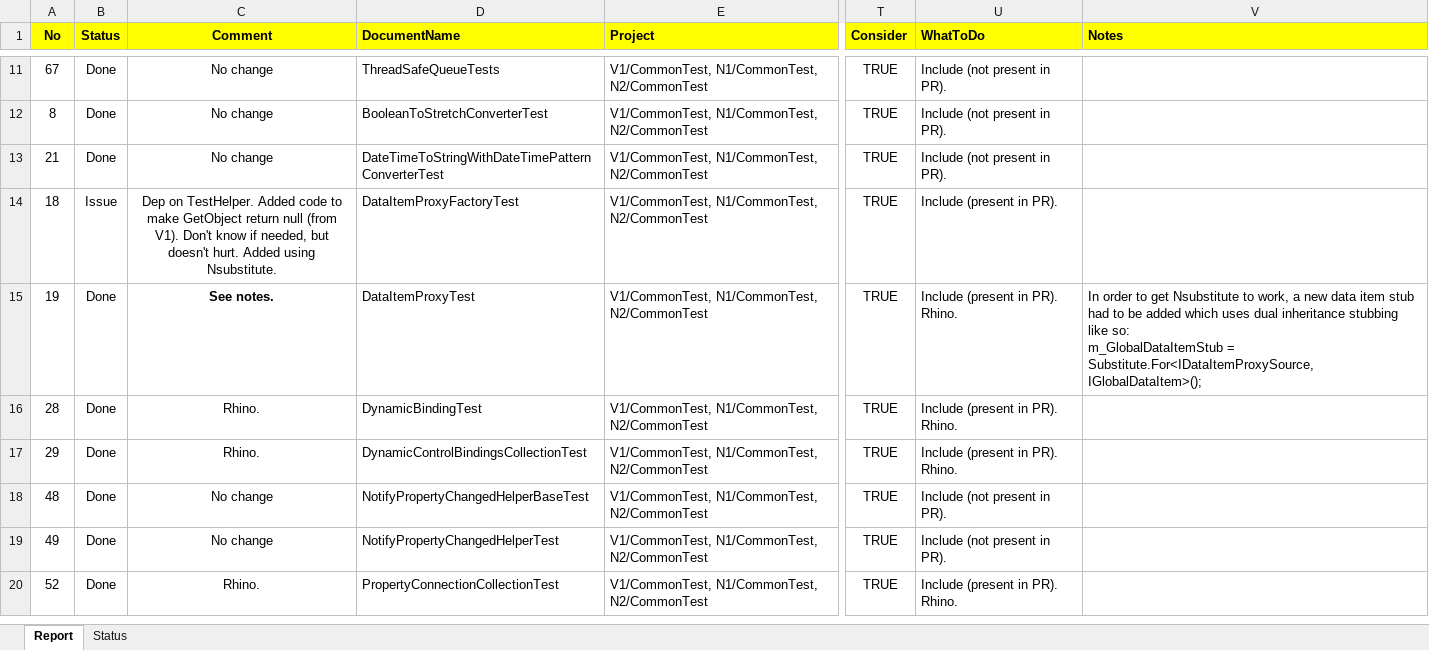
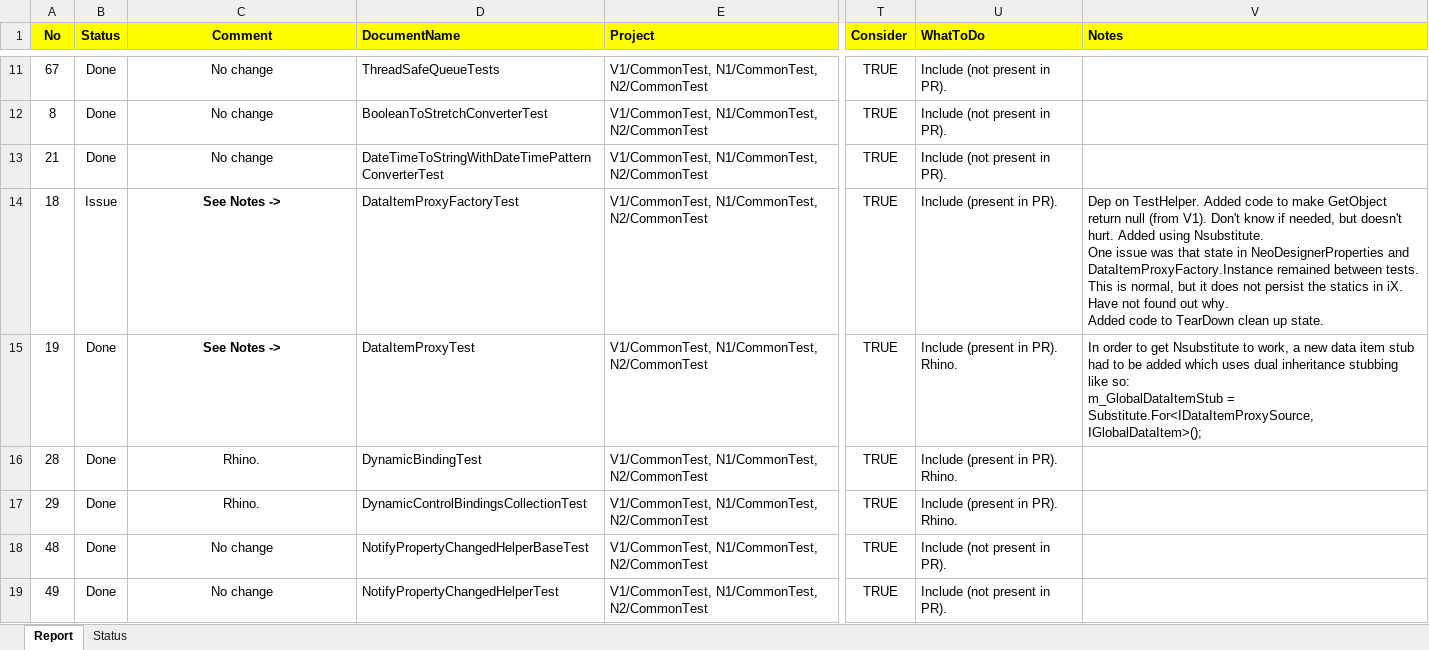
Before and after one commit to timo-pedersen/code-analyzer, an Excel workbook: aFullReport.xlsx, sheet Report, drawn as a sheet; only a part is shown, gaps mark what is left out; the shorter side is filled out with more unchanged rows; values as stored, in another font and other column widths than the file's, no borders; conditional formats not drawn; ↵ is a line break in a cell; the diff names each change by its address in the sheet, - before the commit and + after, or states it on an @@ line.

Commit message:
Updated report

```diff
--- a/aFullReport.xlsx (sheet Report)
+++ b/aFullReport.xlsx (sheet Report)
-C14 (Comment): Dep on TestHelper. Added code to make GetObject return null (from V1). Don't know if needed, but doesn't hurt. Added using Nsubstitute.
+C14 (Comment): See Notes ->
-C14 bold: off
+C14 bold: on
-V14 (Notes): (empty)
+V14 (Notes): Dep on TestHelper. Added code to make GetObject return null (from V1). Don't know if needed, but doesn't hurt. Added using Nsubstitute. ↵ One issue was that state in NeoDesignerProperties and DataItemProxyFactory.Instance remained between tests. This is normal, but it does not persist the statics in iX. Have not found out why. ↵ Added code to TearDown clean up state.
-C15 (Comment): See notes.
+C15 (Comment): See Notes ->
```
